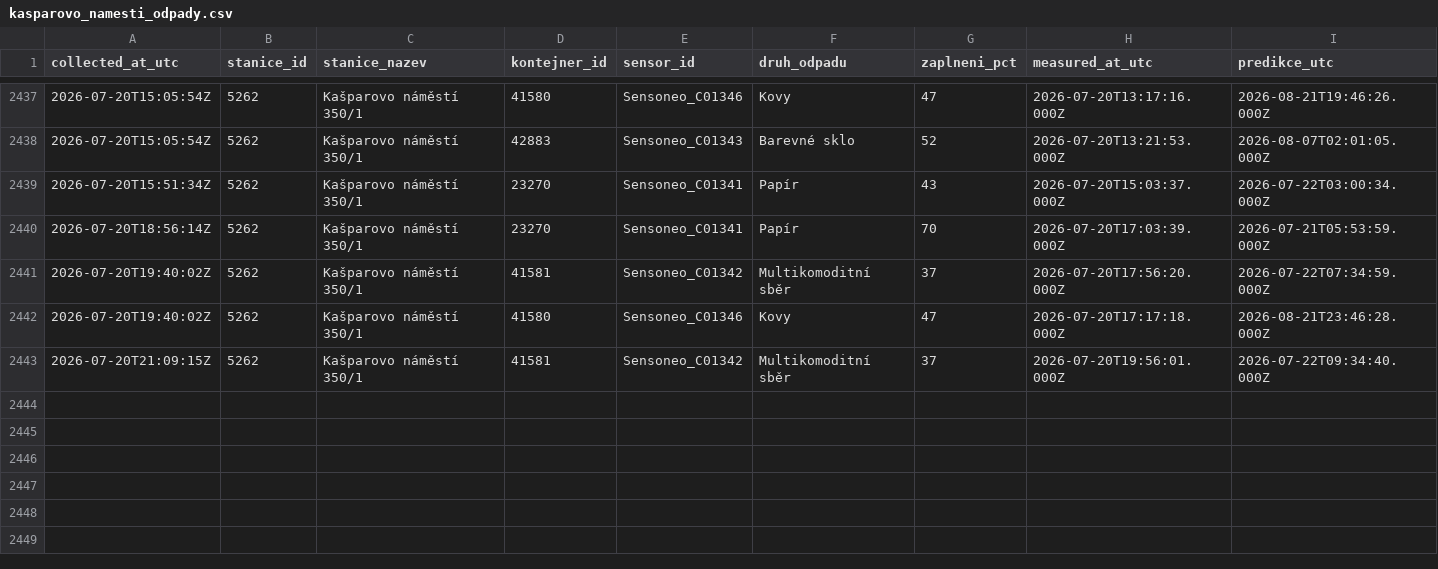
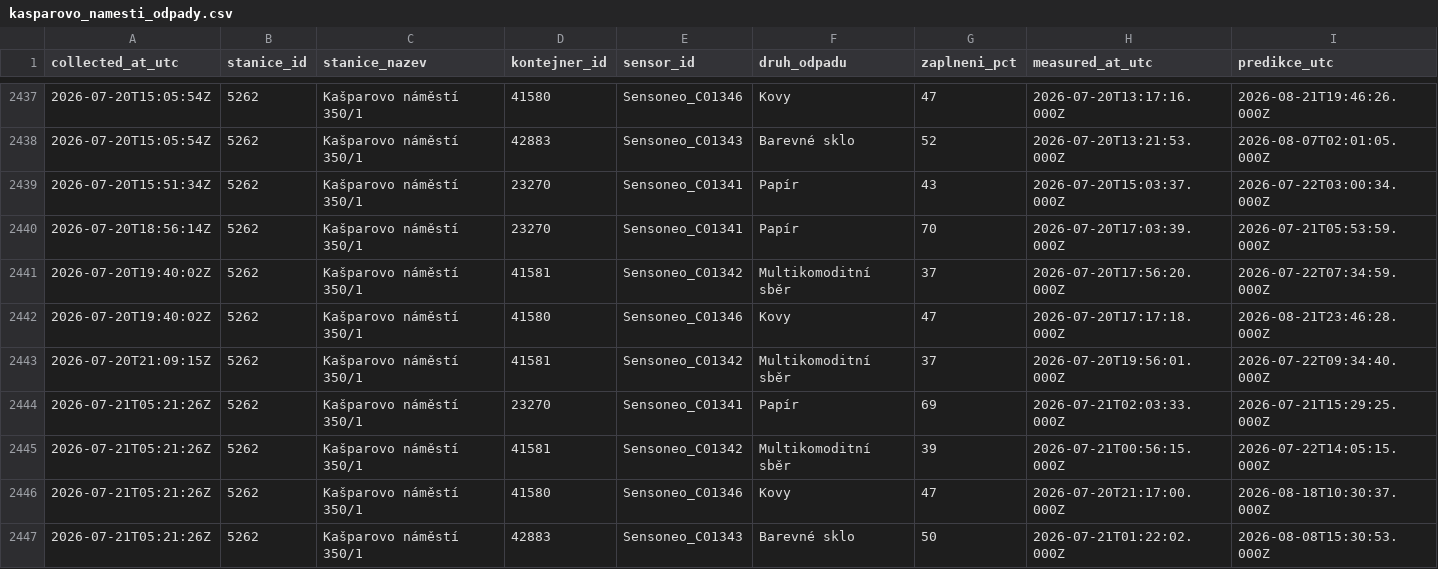
Before and after one commit to sim-mar/golemio_monitoring, a CSV file: kasparovo_namesti_odpady.csv, drawn as a sheet; only a part is shown, gaps mark what is left out; rows hold the shown columns only; the diff names each change by its address in the sheet, - before the commit and + after, or states it on an @@ line.

```diff
--- a/kasparovo_namesti_odpady.csv
+++ b/kasparovo_namesti_odpady.csv
+row 2444: 2026-07-21T05:21:26Z | 5262 | Kašparovo náměstí 350/1 | 23270 | Sensoneo_C01341 | Papír | 69 | 2026-07-21T02:03:33.000Z | 2026-07-21T15:29:25.000Z
+row 2445: 2026-07-21T05:21:26Z | 5262 | Kašparovo náměstí 350/1 | 41581 | Sensoneo_C01342 | Multikomoditní sběr | 39 | 2026-07-21T00:56:15.000Z | 2026-07-22T14:05:15.000Z
+row 2446: 2026-07-21T05:21:26Z | 5262 | Kašparovo náměstí 350/1 | 41580 | Sensoneo_C01346 | Kovy | 47 | 2026-07-20T21:17:00.000Z | 2026-08-18T10:30:37.000Z
+row 2447: 2026-07-21T05:21:26Z | 5262 | Kašparovo náměstí 350/1 | 42883 | Sensoneo_C01343 | Barevné sklo | 50 | 2026-07-21T01:22:02.000Z | 2026-08-08T15:30:53.000Z
```
Also changed, not shown: 1 other file.
